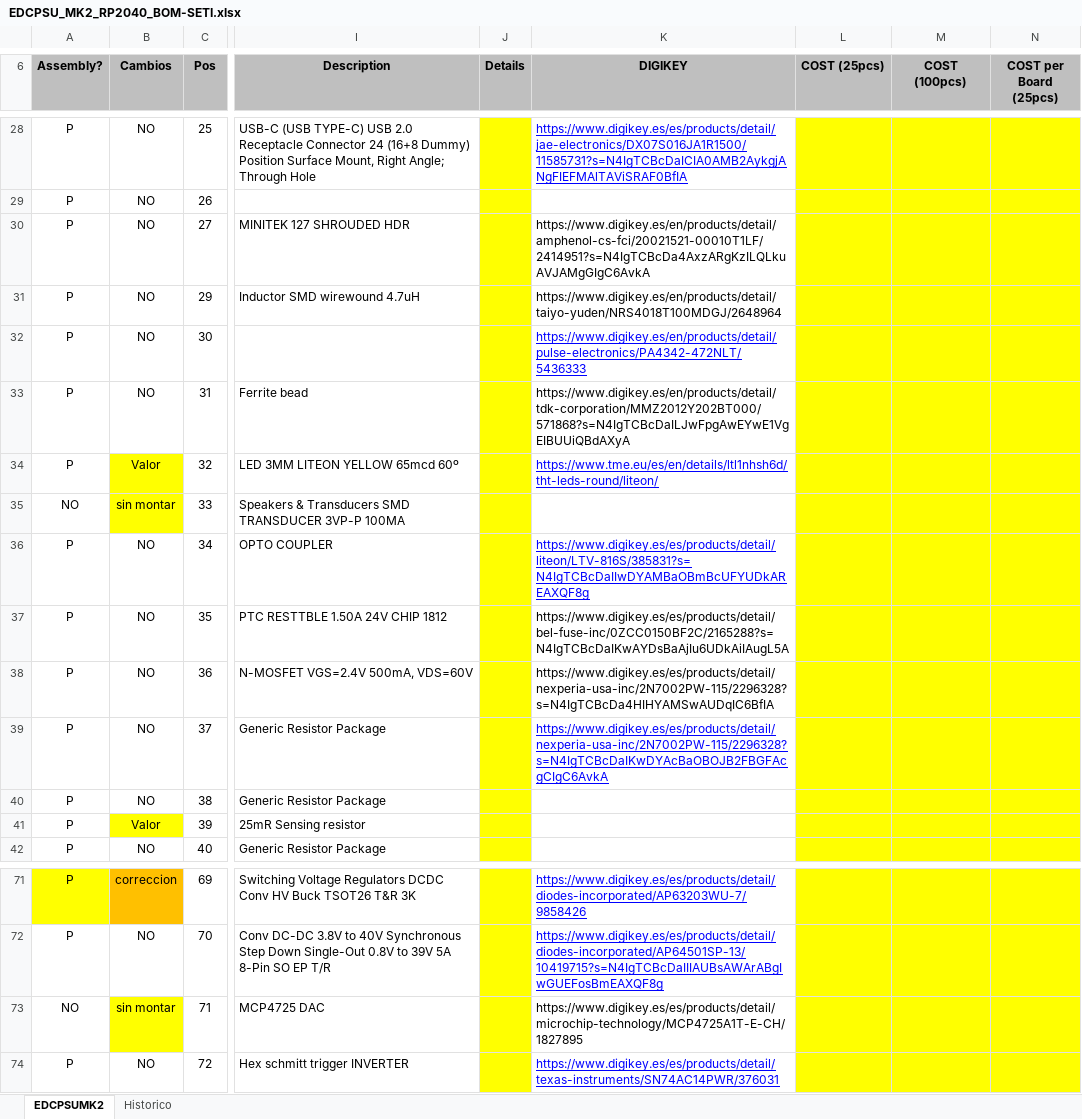
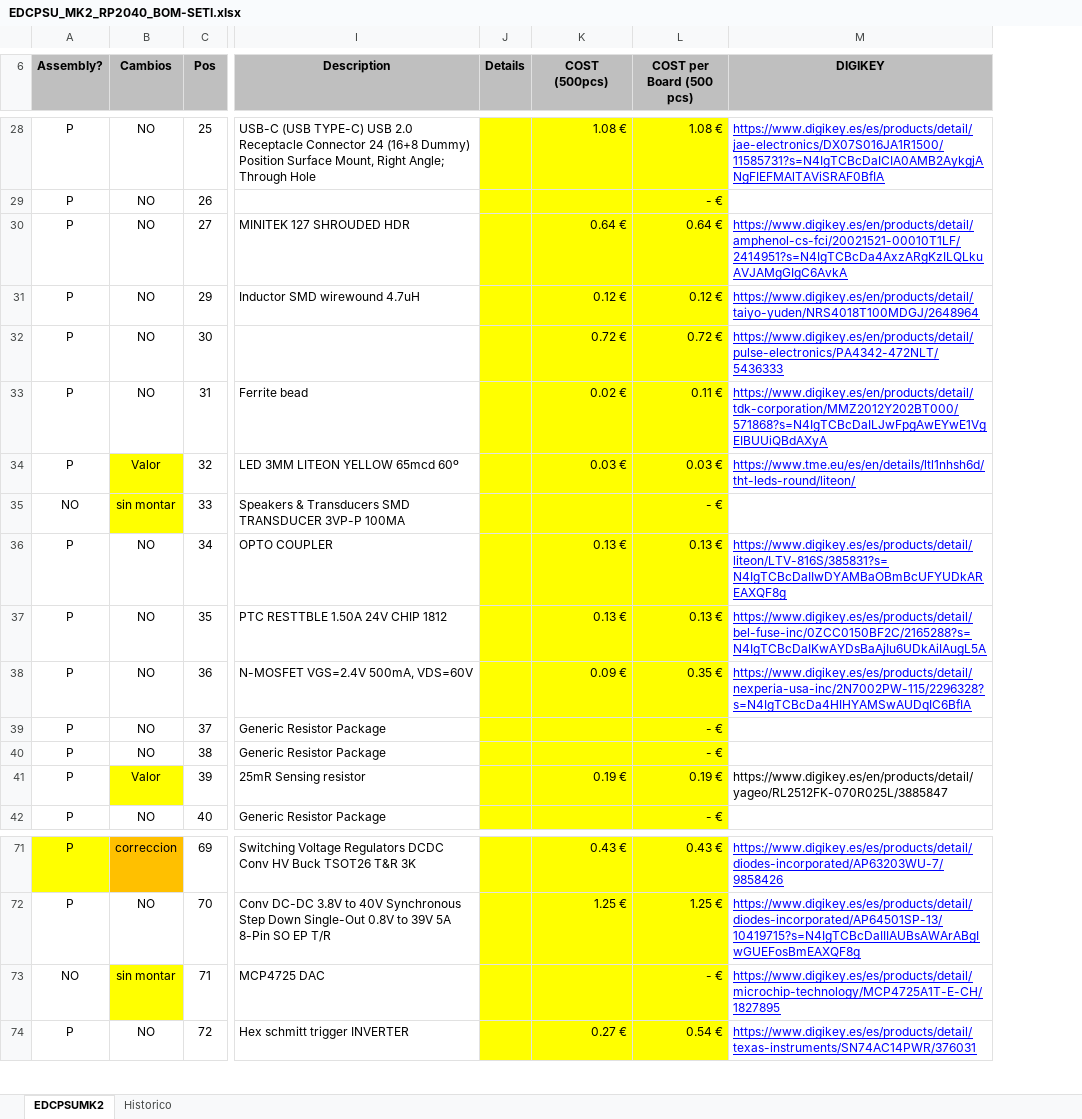
Before and after one commit to MSTKMAD/MK2, an Excel workbook: 02.Hardware/MK2 2040/01.EDCPSU/BOM/EDCPSU_MK2_RP2040_BOM-SETI.xlsx, sheet EDCPSUMK2, drawn as a sheet; only a part is shown, gaps mark what is left out; values as stored, in another font and other column widths than the file's, no borders; conditional formats not drawn; removed rows and columns are numbered as before the commit, all else as after; the diff covers the shown part only; the diff names each change by its address in the sheet, - before the commit and + after, or states it on an @@ line.

Commit message:
Update EDCPSU_MK2_RP2040_BOM-SETI.xlsx

```diff
--- a/02.Hardware/MK2 2040/01.EDCPSU/BOM/EDCPSU_MK2_RP2040_BOM-SETI.xlsx (sheet EDCPSUMK2)
+++ b/02.Hardware/MK2 2040/01.EDCPSU/BOM/EDCPSU_MK2_RP2040_BOM-SETI.xlsx (sheet EDCPSUMK2)
+column K (COST (500pcs)), rows 28-41: 1.08 € |  | 0.64 € | 0.12 € | 0.72 € | 0.02 € | 0.03 € |  | 0.13 € | 0.13 € | 0.09 € |  |  | 0.19 €; rows 71-74: 0.43 € | 1.25 € |  | 0.27 €
+column L (COST per Board (500 pcs)), rows 28-42: 1.08 € | - € | 0.64 € | 0.12 € | 0.72 € | 0.11 € | 0.03 € | - € | 0.13 € | 0.13 € | 0.35 € | - € | - € | 0.19 € | - €; rows 71-74: 0.43 € | 1.25 € | - € | 0.54 €
-column L (COST (25pcs)), empty
-column M (COST (100pcs)), empty
-column N (COST per Board (25pcs)), empty
@@ M30:M31 underline: off → on, text colour: black → #0000FF @@
@@ M33 underline: off → on, text colour: black → #0000FF @@
@@ M37:M38 underline: off → on, text colour: black → #0000FF @@
-M39 (DIGIKEY): https://www.digikey.es/es/products/detail/nexperia-usa-inc/2N7002PW-115/2296328?s=N4IgTCBcDaIKwDYAcBaOBOJB2FBGFAcgCIgC6AvkA
+M39 (DIGIKEY): (empty)
-M41 (DIGIKEY): (empty)
+M41 (DIGIKEY): https://www.digikey.es/en/products/detail/yageo/RL2512FK-070R025L/3885847
@@ M73 underline: off → on, text colour: black → #0000FF @@
```
Also changed, not shown: 1 added row, 6 edited cells and cell formats elsewhere in this sheet, sheet Historico.
